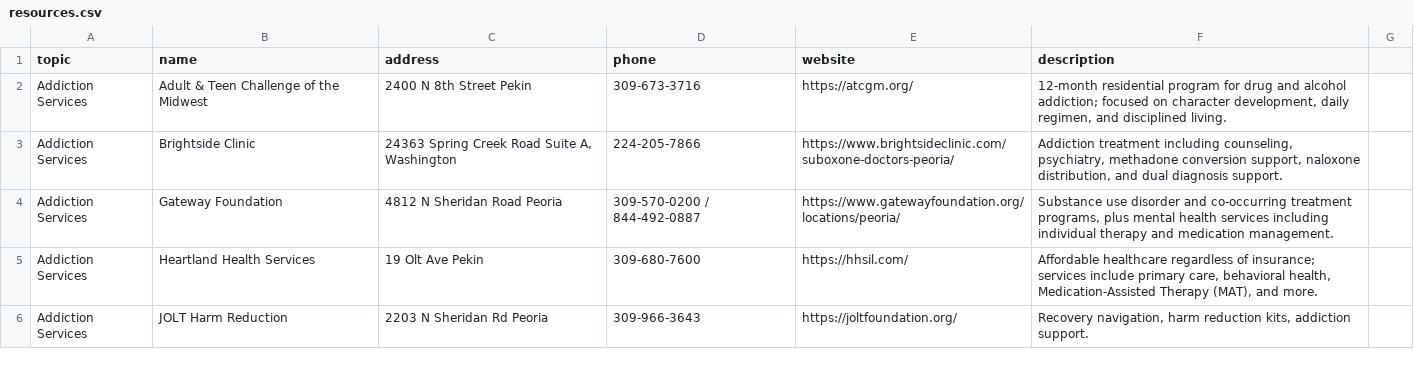
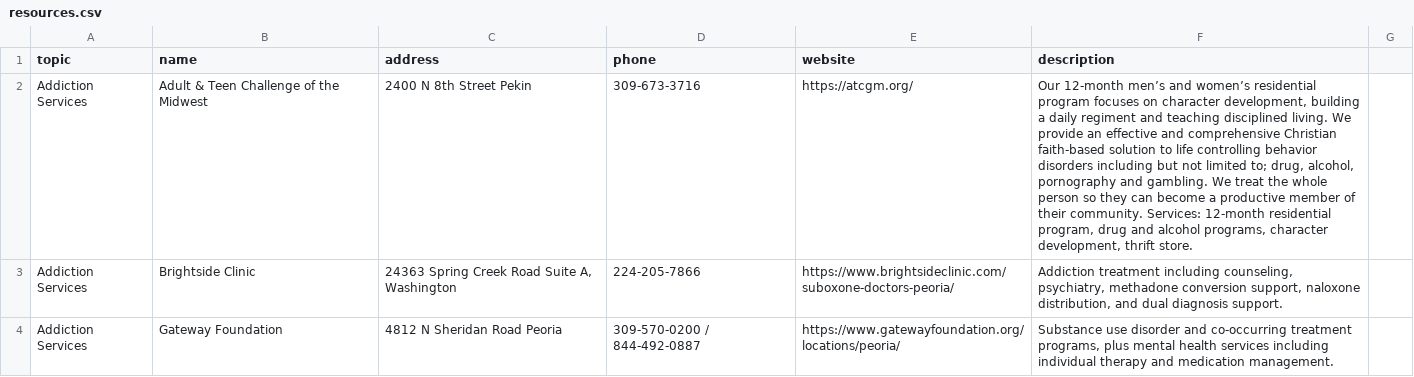
Before and after one commit to KokoPluto/pekin-resource-guide, a CSV file: resources.csv, drawn as a sheet; only a part is shown; the shorter side is filled out with more unchanged rows; the diff names each change by its address in the sheet, - before the commit and + after, or states it on an @@ line.

Commit message:
Update resources.csv

```diff
--- a/resources.csv
+++ b/resources.csv
-F2 (description): 12-month residential program for drug and alcohol addiction; focused on character development, daily regimen, and disciplined living.
+F2 (description): Our 12-month men’s and women’s residential program focuses on character development, building a daily regiment and teaching disciplined living. We provide an effective and comprehensive Christian faith-based solution to life controlling behavior disorders including but not limited to; drug, alcohol, pornography and gambling. We treat the whole person so they can become a productive member of their community. Services: 12-month residential program, drug and alcohol programs, character development, thrift store.
```
